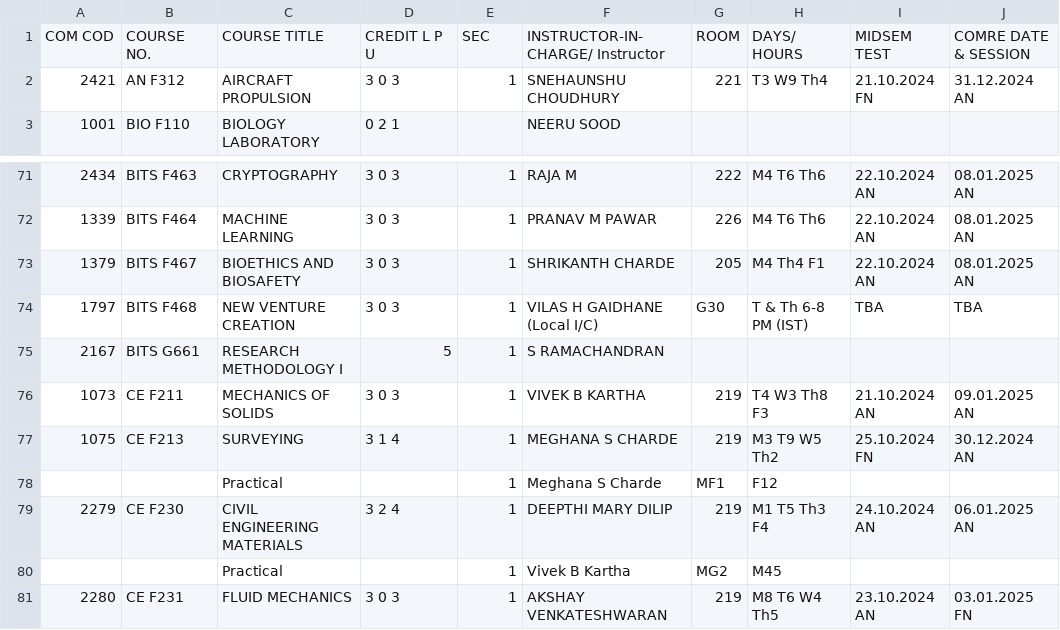
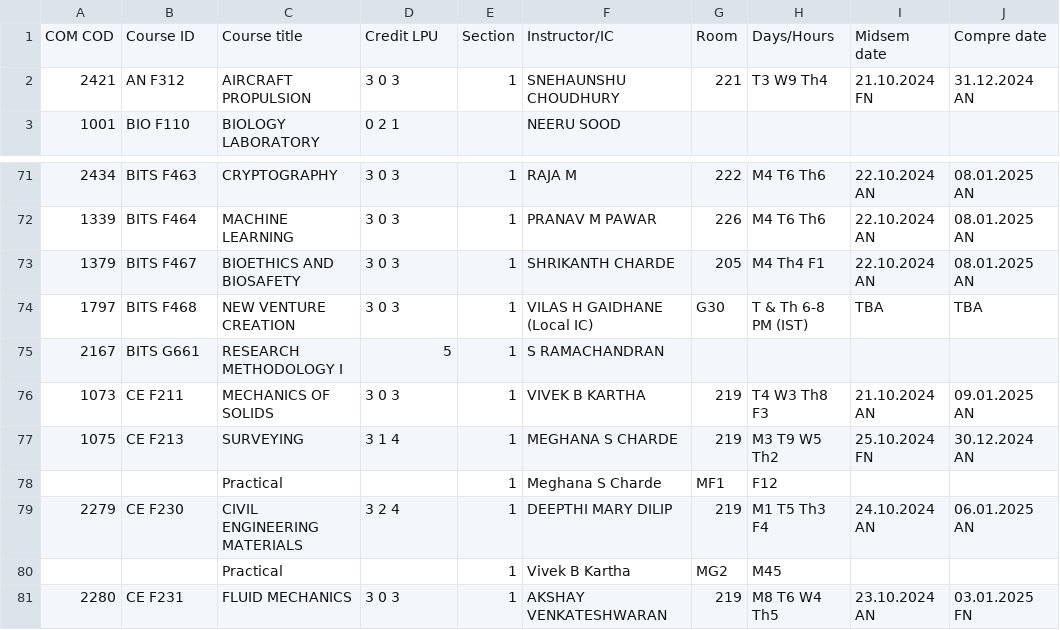
Before and after one commit to SreenikethanI/timetabler, a CSV file: coursewise timetables/4 - 2024-09 Sem1.csv, drawn as a sheet; only a part is shown, gaps mark what is left out.

```diff
--- a/coursewise timetables/4 - 2024-09 Sem1.csv
+++ b/coursewise timetables/4 - 2024-09 Sem1.csv
@@ -1,2 +1,2 @@
-COM COD,COURSE NO.,COURSE TITLE,CREDIT L P U,SEC,INSTRUCTOR-IN-CHARGE/ Instructor,ROOM,DAYS/ HOURS,MIDSEM TEST,COMRE DATE & SESSION
+COM COD,Course ID,Course title,Credit LPU,Section,Instructor/IC,Room,Days/Hours,Midsem date,Compre date
 2421,AN F312,AIRCRAFT PROPULSION,3 0 3,1,SNEHAUNSHU CHOUDHURY,221,T3 W9 Th4,21.10.2024 FN,31.12.2024 AN
@@ -73,3 +73,3 @@
 1379,BITS F467,BIOETHICS AND BIOSAFETY,3 0 3,1,SHRIKANTH CHARDE,205,M4 Th4 F1,22.10.2024 AN,08.01.2025 AN
-1797,BITS F468,NEW VENTURE CREATION,3 0 3,1,VILAS H GAIDHANE (Local I/C),G30,T & Th 6-8 PM (IST),TBA,TBA
+1797,BITS F468,NEW VENTURE CREATION,3 0 3,1,VILAS H GAIDHANE (Local IC),G30,T & Th 6-8 PM (IST),TBA,TBA
 2167,BITS G661,RESEARCH METHODOLOGY I,5,1,S RAMACHANDRAN,,,,
```
Also changed, not shown: coursewise timetables/3 - 2024-02 Sem2 (v3).csv, coursewise timetables/5 - 2025-01 Sem2.csv, 25 other files.
